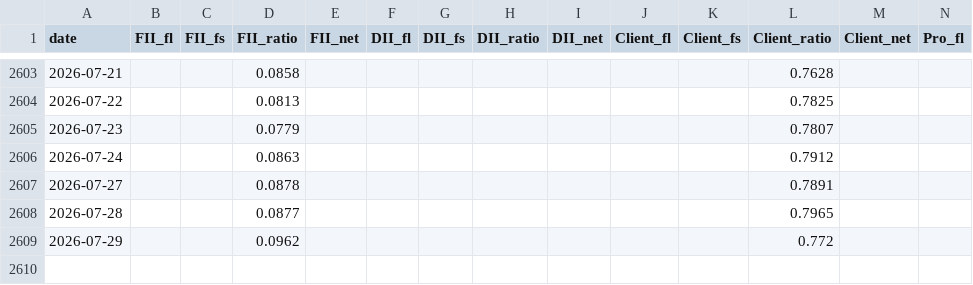
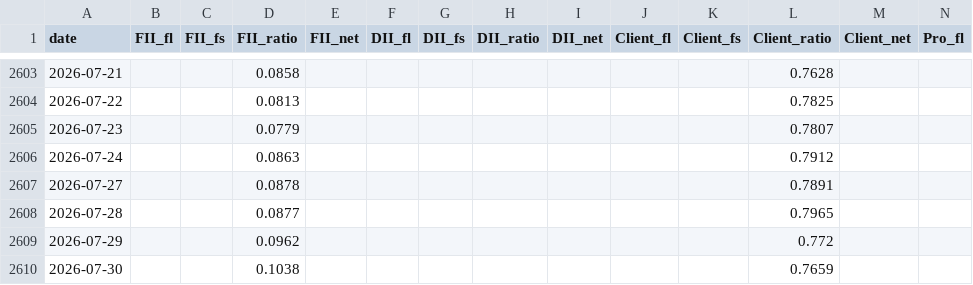
Before and after one commit to BaponChoudhury/TradeNifty, a CSV file: fii_positioning.csv, drawn as a sheet; only a part is shown, gaps mark what is left out; rows hold the shown columns only; the diff names each change by its address in the sheet, - before the commit and + after, or states it on an @@ line.

```diff
--- a/fii_positioning.csv
+++ b/fii_positioning.csv
+row 2610: 2026-07-30 |  |  | 0.1038 |  |  |  |  |  |  |  | 0.7659
```
Also changed, not shown: forward_log.csv.
